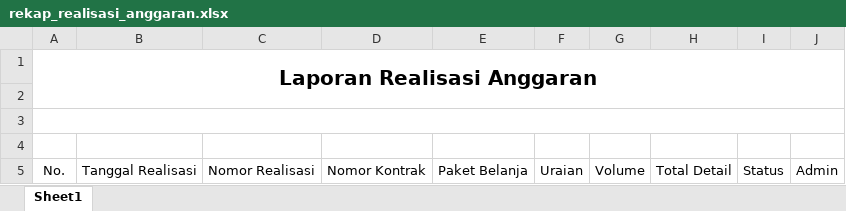
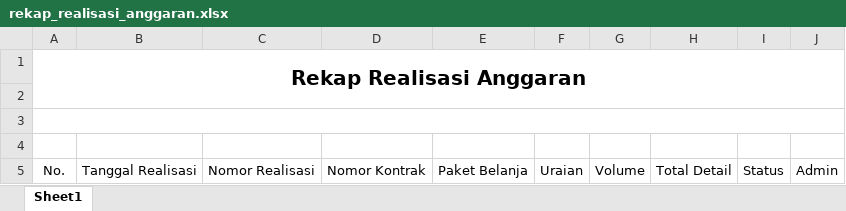
Before and after one commit to faisal-oktavian/si_eka, an Excel workbook: application/assets/excel/rekap_realisasi_anggaran.xlsx, sheet Sheet1, drawn as a sheet; values as stored, in another font and other column widths than the file's, no borders; the diff names each change by its address in the sheet, - before the commit and + after, or states it on an @@ line.

```diff
--- a/application/assets/excel/rekap_realisasi_anggaran.xlsx (sheet Sheet1)
+++ b/application/assets/excel/rekap_realisasi_anggaran.xlsx (sheet Sheet1)
-A1: Laporan Realisasi Anggaran
+A1: Rekap Realisasi Anggaran
```
Also changed, not shown: application/assets/excel/rekap_kontrak_pengadaan.xlsx, application/assets/excel/rekap_rencana_pengadaan.xlsx, 4 other files.
